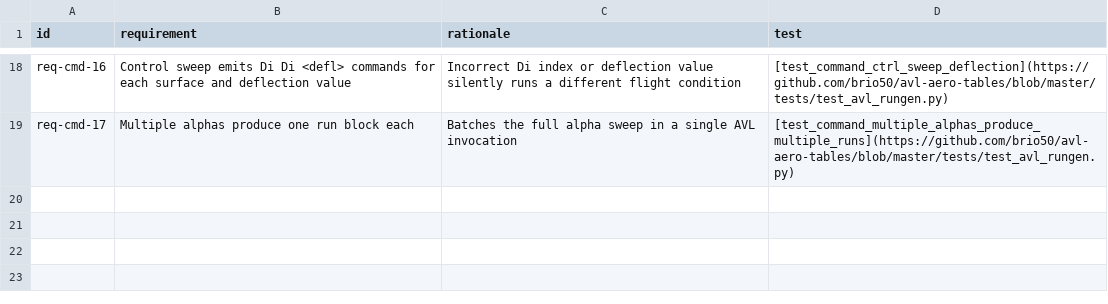
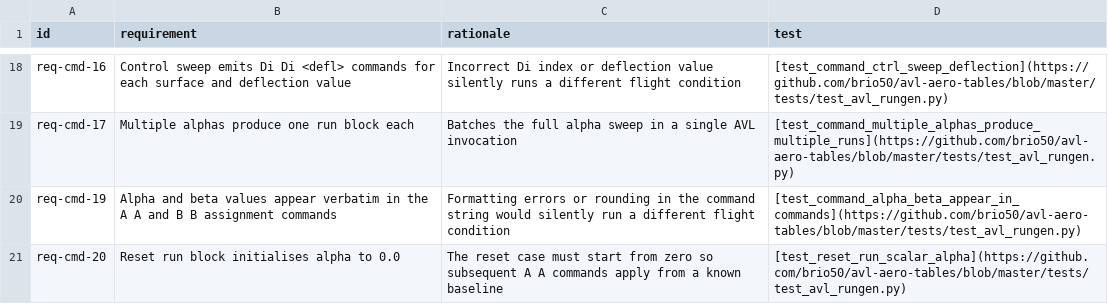
Before and after one commit to brio50/AVL-Aero-Tables, a CSV file: docs/dev/reqs/cmd.csv, drawn as a sheet; only a part is shown, gaps mark what is left out.

```diff
--- a/docs/dev/reqs/cmd.csv
+++ b/docs/dev/reqs/cmd.csv
@@ -19 +19,3 @@ req-cmd-16,Control sweep emits Di Di <defl> commands for each surface and deflec
 req-cmd-17,Multiple alphas produce one run block each,Batches the full alpha sweep in a single AVL invocation,[test_command_multiple_alphas_produce_multiple_runs](https://github.com/brio50/avl-aero-tables/blob/master/tests/test_avl_rungen.py)
+req-cmd-19,Alpha and beta values appear verbatim in the A A and B B assignment commands,Formatting errors or rounding in the command string would silently run a different flight condition,[test_command_alpha_beta_appear_in_commands](https://github.com/brio50/avl-aero-tables/blob/master/tests/test_avl_rungen.py)
+req-cmd-20,Reset run block initialises alpha to 0.0,The reset case must start from zero so subsequent A A commands apply from a known baseline,[test_reset_run_scalar_alpha](https://github.com/brio50/avl-aero-tables/blob/master/tests/test_avl_rungen.py)
```
Also changed, not shown: docs/dev/reqs/bin.csv, docs/dev/reqs/cli.csv, 5 other files.
